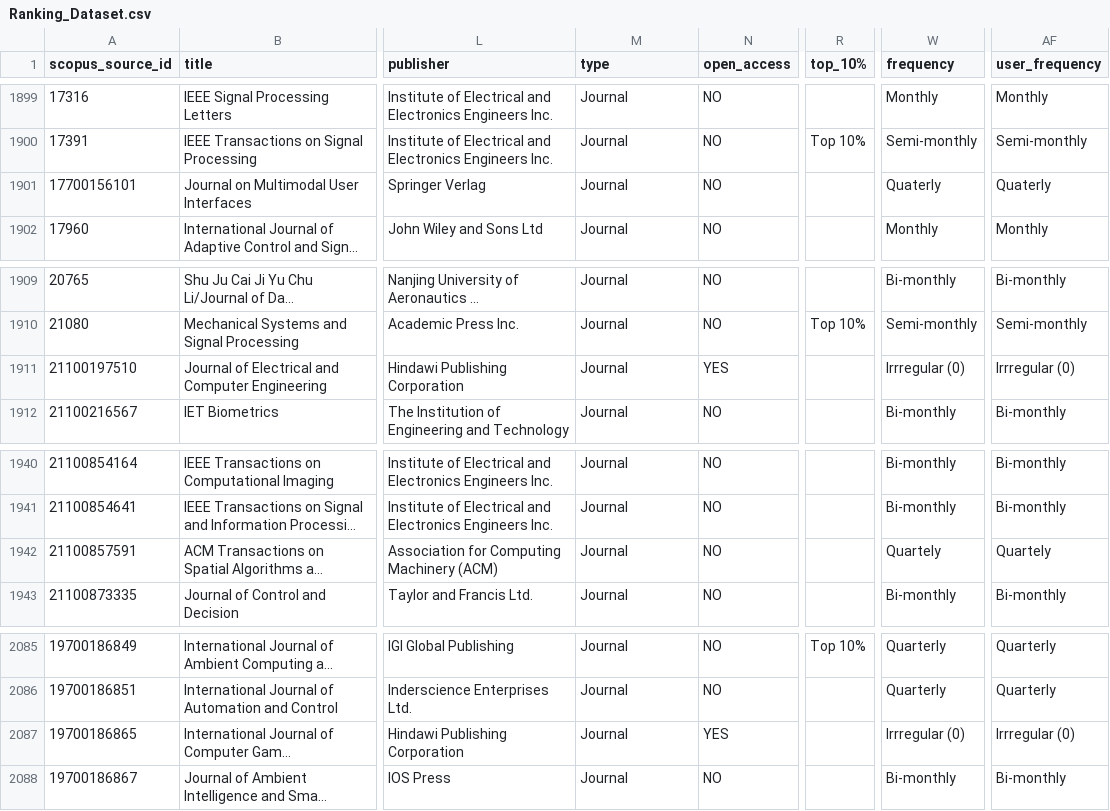
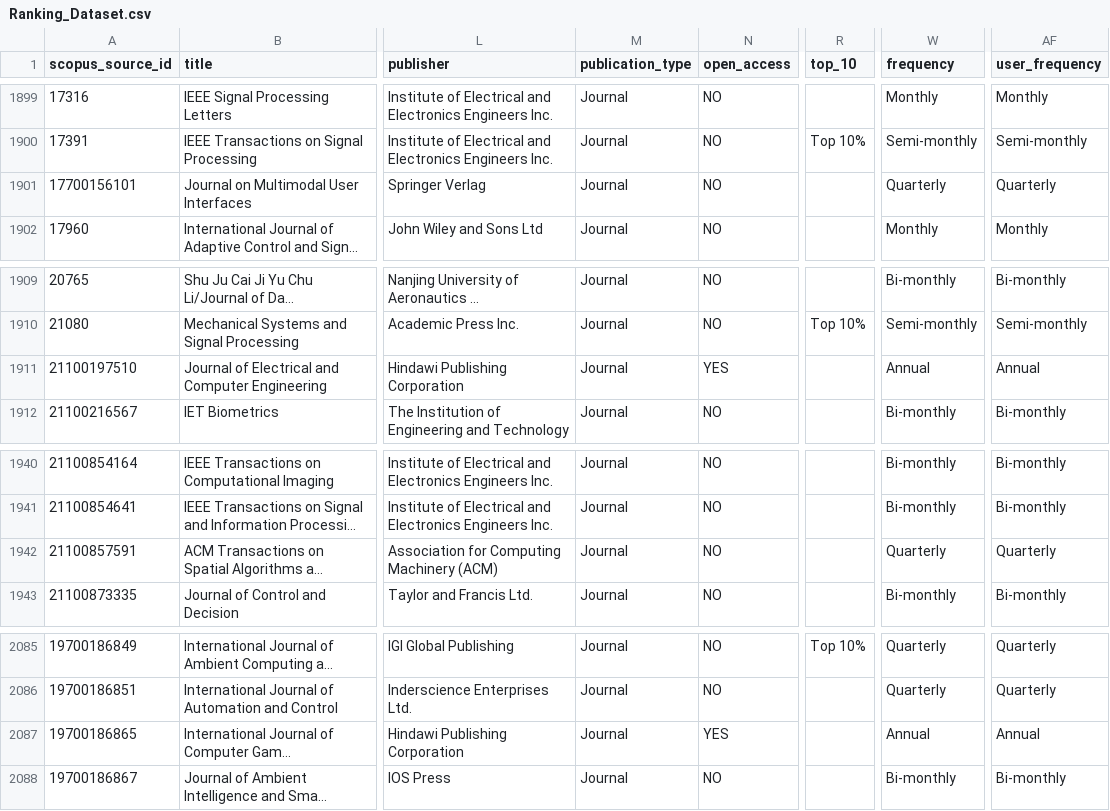
Before and after one commit to Oritsegbubemi/journal-ranker-system-frontend, a CSV file: dataset/Ranking_Dataset.csv, drawn as a sheet; only a part is shown, gaps mark what is left out; long unchanged cells end in …; the diff covers the shown part only; the diff names each change by its address in the sheet, - before the commit and + after, or states it on an @@ line.

```diff
--- a/dataset/Ranking_Dataset.csv
+++ b/dataset/Ranking_Dataset.csv
-M1: type
+M1: publication_type
-R1: top_10%
+R1: top_10
-W1901 (frequency): Quaterly
+W1901 (frequency): Quarterly
-AF1901 (user_frequency): Quaterly
+AF1901 (user_frequency): Quarterly
-W1911 (frequency): Irrregular (0)
+W1911 (frequency): Annual
-AF1911 (user_frequency): Irrregular (0)
+AF1911 (user_frequency): Annual
-W1942 (frequency): Quartely
+W1942 (frequency): Quarterly
-AF1942 (user_frequency): Quartely
+AF1942 (user_frequency): Quarterly
-W2087 (frequency): Irrregular (0)
+W2087 (frequency): Annual
-AF2087 (user_frequency): Irrregular (0)
+AF2087 (user_frequency): Annual
```
Also changed, not shown: 14 edited cells elsewhere in this file, 23 other files.
